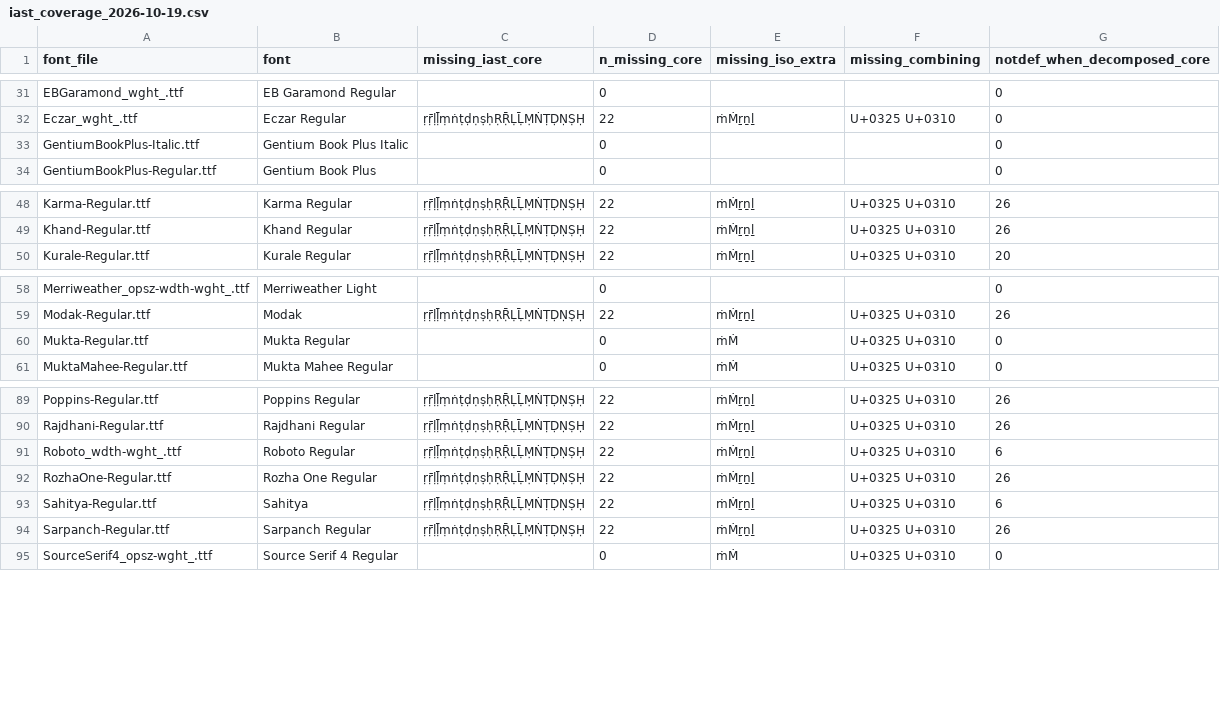
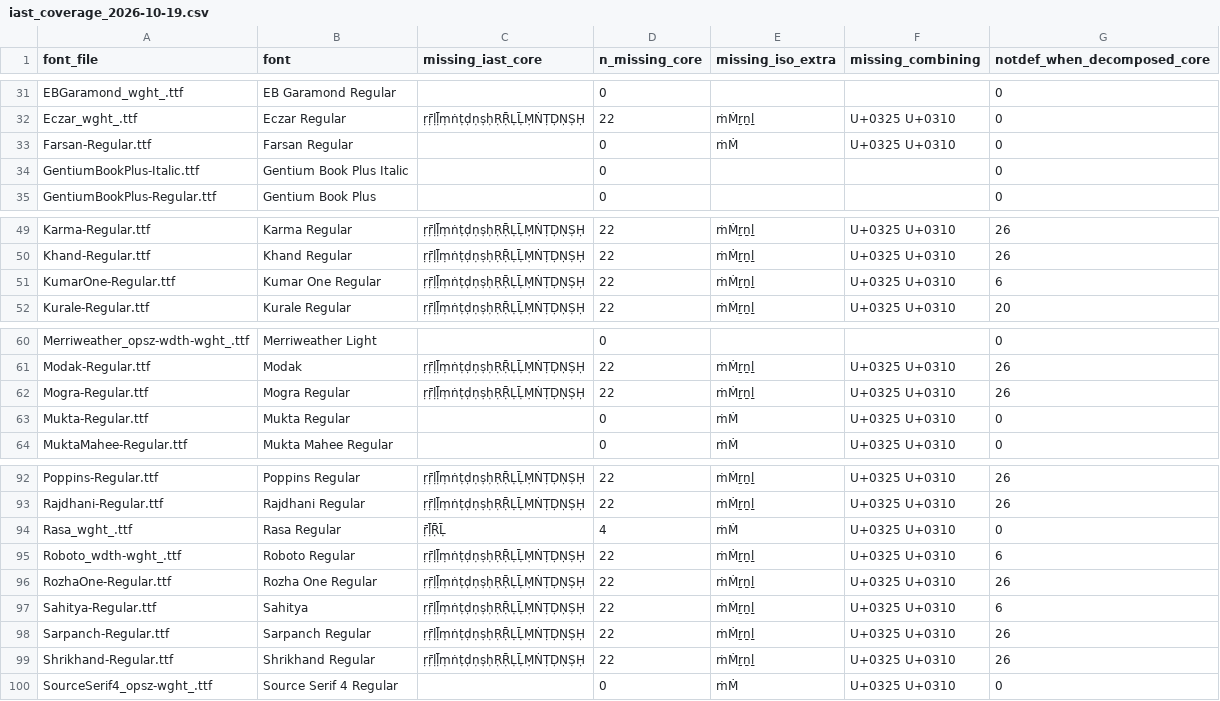
Before and after one commit to DeconvFFT/animated_journey, a CSV file: research/devotional-sound-script-fixtures/iast_coverage_2026-10-19.csv, drawn as a sheet; only a part is shown, gaps mark what is left out.

```diff
--- a/research/devotional-sound-script-fixtures/iast_coverage_2026-10-19.csv
+++ b/research/devotional-sound-script-fixtures/iast_coverage_2026-10-19.csv
@@ -32,2 +32,3 @@ EBGaramond_wght_.ttf,EB Garamond Regular,,0,,,0
 Eczar_wght_.ttf,Eczar Regular,ṛṝḷḹṃṅṭḍṇṣḥṚṜḶḸṂṄṬḌṆṢḤ,22,ṁṀṟṉḻ,U+0325 U+0310,0
+Farsan-Regular.ttf,Farsan Regular,,0,ṁṀ,U+0325 U+0310,0
 GentiumBookPlus-Italic.ttf,Gentium Book Plus Italic,,0,,,0
@@ -49,2 +50,3 @@ Karma-Regular.ttf,Karma Regular,ṛṝḷḹṃṅṭḍṇṣḥṚṜḶḸṂ
 Khand-Regular.ttf,Khand Regular,ṛṝḷḹṃṅṭḍṇṣḥṚṜḶḸṂṄṬḌṆṢḤ,22,ṁṀṟṉḻ,U+0325 U+0310,26
+KumarOne-Regular.ttf,Kumar One Regular,ṛṝḷḹṃṅṭḍṇṣḥṚṜḶḸṂṄṬḌṆṢḤ,22,ṁṀṟṉḻ,U+0325 U+0310,6
 Kurale-Regular.ttf,Kurale Regular,ṛṝḷḹṃṅṭḍṇṣḥṚṜḶḸṂṄṬḌṆṢḤ,22,ṁṀṟṉḻ,U+0325 U+0310,20
@@ -59,2 +61,3 @@ Merriweather_opsz-wdth-wght_.ttf,Merriweather Light,,0,,,0
 Modak-Regular.ttf,Modak,ṛṝḷḹṃṅṭḍṇṣḥṚṜḶḸṂṄṬḌṆṢḤ,22,ṁṀṟṉḻ,U+0325 U+0310,26
+Mogra-Regular.ttf,Mogra Regular,ṛṝḷḹṃṅṭḍṇṣḥṚṜḶḸṂṄṬḌṆṢḤ,22,ṁṀṟṉḻ,U+0325 U+0310,26
 Mukta-Regular.ttf,Mukta Regular,,0,ṁṀ,U+0325 U+0310,0
@@ -90,2 +93,3 @@ Poppins-Regular.ttf,Poppins Regular,ṛṝḷḹṃṅṭḍṇṣḥṚṜḶ
 Rajdhani-Regular.ttf,Rajdhani Regular,ṛṝḷḹṃṅṭḍṇṣḥṚṜḶḸṂṄṬḌṆṢḤ,22,ṁṀṟṉḻ,U+0325 U+0310,26
+Rasa_wght_.ttf,Rasa Regular,ṝḹṜḸ,4,ṁṀ,U+0325 U+0310,0
 Roboto_wdth-wght_.ttf,Roboto Regular,ṛṝḷḹṃṅṭḍṇṣḥṚṜḶḸṂṄṬḌṆṢḤ,22,ṁṀṟṉḻ,U+0325 U+0310,6
@@ -94,2 +98,3 @@ Sahitya-Regular.ttf,Sahitya,ṛṝḷḹṃṅṭḍṇṣḥṚṜḶḸṂṄ
 Sarpanch-Regular.ttf,Sarpanch Regular,ṛṝḷḹṃṅṭḍṇṣḥṚṜḶḸṂṄṬḌṆṢḤ,22,ṁṀṟṉḻ,U+0325 U+0310,26
+Shrikhand-Regular.ttf,Shrikhand Regular,ṛṝḷḹṃṅṭḍṇṣḥṚṜḶḸṂṄṬḌṆṢḤ,22,ṁṀṟṉḻ,U+0325 U+0310,26
 SourceSerif4_opsz-wght_.ttf,Source Serif 4 Regular,,0,ṁṀ,U+0325 U+0310,0
```
Also changed, not shown: research/devotional-sound-script-fixtures/caption_size_FontSize23_2026-10-19.csv, research/devotional-sound-script-fixtures/caption_width_FontSize23_2026-10-19.csv, 42 other files.
